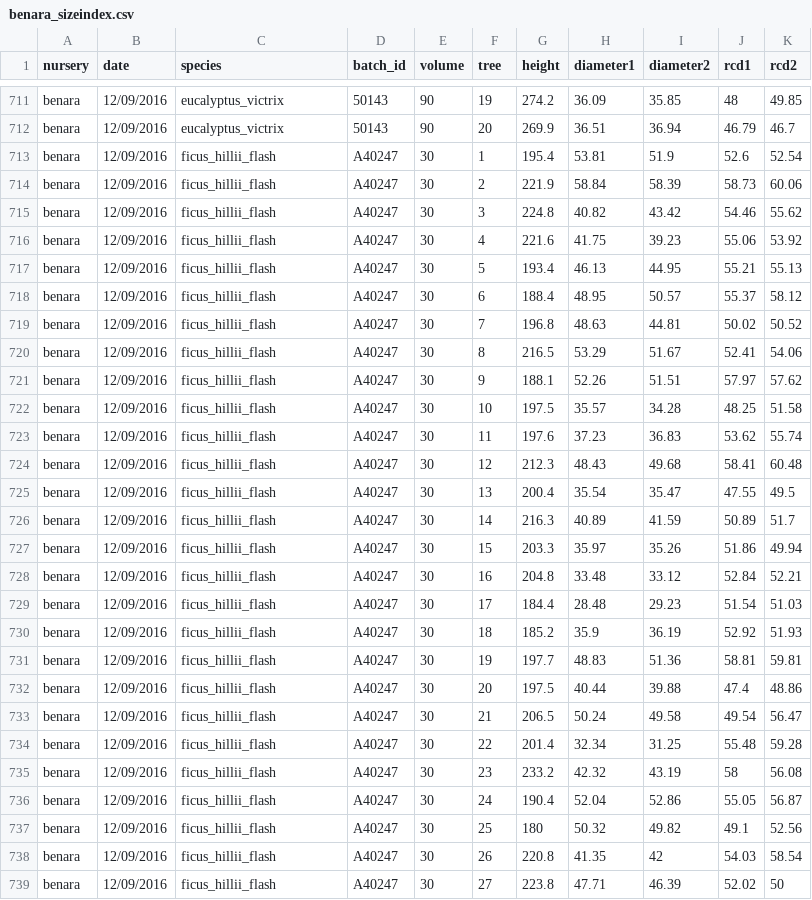
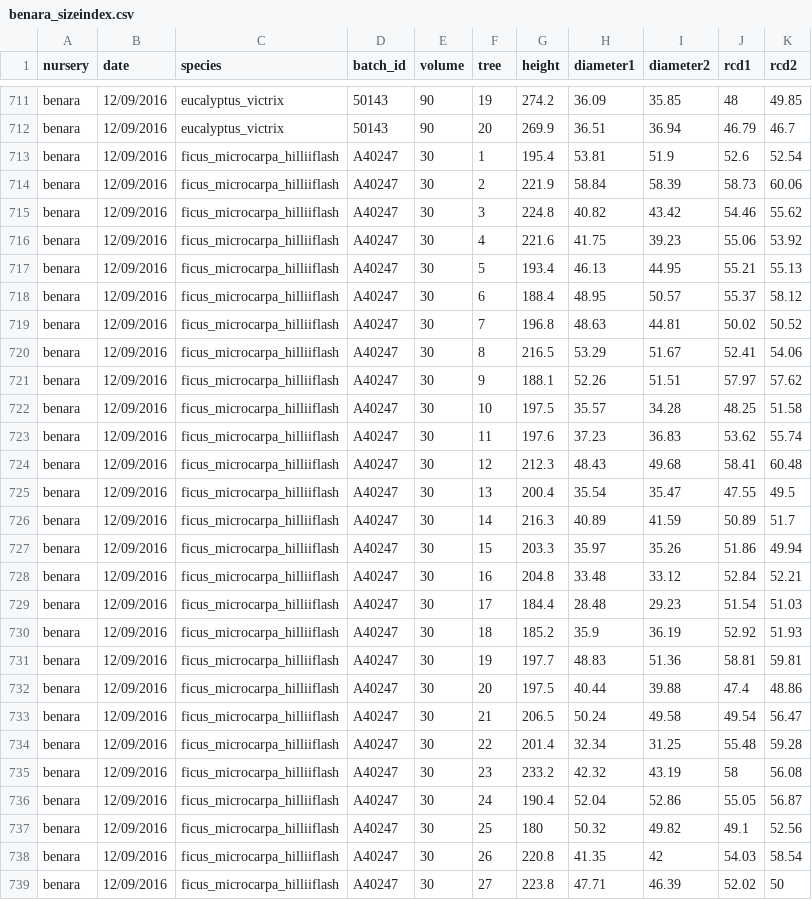
Before and after one commit to CourtneyCampany/treestockassessment, a CSV file: data/benara_sizeindex.csv, drawn as a sheet; only a part is shown, gaps mark what is left out; the diff covers the shown part only.

```diff
--- a/data/benara_sizeindex.csv
+++ b/data/benara_sizeindex.csv
@@ -712,28 +712,28 @@ benara,12/09/2016,eucalyptus_victrix,50143,90,19,274.2,36.09,35.85,48,49.85
 benara,12/09/2016,eucalyptus_victrix,50143,90,20,269.9,36.51,36.94,46.79,46.7
-benara,12/09/2016,ficus_hillii_flash,A40247,30,1,195.4,53.81,51.9,52.6,52.54
-benara,12/09/2016,ficus_hillii_flash,A40247,30,2,221.9,58.84,58.39,58.73,60.06
-benara,12/09/2016,ficus_hillii_flash,A40247,30,3,224.8,40.82,43.42,54.46,55.62
-benara,12/09/2016,ficus_hillii_flash,A40247,30,4,221.6,41.75,39.23,55.06,53.92
-benara,12/09/2016,ficus_hillii_flash,A40247,30,5,193.4,46.13,44.95,55.21,55.13
-benara,12/09/2016,ficus_hillii_flash,A40247,30,6,188.4,48.95,50.57,55.37,58.12
-benara,12/09/2016,ficus_hillii_flash,A40247,30,7,196.8,48.63,44.81,50.02,50.52
-benara,12/09/2016,ficus_hillii_flash,A40247,30,8,216.5,53.29,51.67,52.41,54.06
-benara,12/09/2016,ficus_hillii_flash,A40247,30,9,188.1,52.26,51.51,57.97,57.62
-benara,12/09/2016,ficus_hillii_flash,A40247,30,10,197.5,35.57,34.28,48.25,51.58
-benara,12/09/2016,ficus_hillii_flash,A40247,30,11,197.6,37.23,36.83,53.62,55.74
-benara,12/09/2016,ficus_hillii_flash,A40247,30,12,212.3,48.43,49.68,58.41,60.48
-benara,12/09/2016,ficus_hillii_flash,A40247,30,13,200.4,35.54,35.47,47.55,49.5
-benara,12/09/2016,ficus_hillii_flash,A40247,30,14,216.3,40.89,41.59,50.89,51.7
-benara,12/09/2016,ficus_hillii_flash,A40247,30,15,203.3,35.97,35.26,51.86,49.94
-benara,12/09/2016,ficus_hillii_flash,A40247,30,16,204.8,33.48,33.12,52.84,52.21
-benara,12/09/2016,ficus_hillii_flash,A40247,30,17,184.4,28.48,29.23,51.54,51.03
-benara,12/09/2016,ficus_hillii_flash,A40247,30,18,185.2,35.9,36.19,52.92,51.93
-benara,12/09/2016,ficus_hillii_flash,A40247,30,19,197.7,48.83,51.36,58.81,59.81
-benara,12/09/2016,ficus_hillii_flash,A40247,30,20,197.5,40.44,39.88,47.4,48.86
-benara,12/09/2016,ficus_hillii_flash,A40247,30,21,206.5,50.24,49.58,49.54,56.47
-benara,12/09/2016,ficus_hillii_flash,A40247,30,22,201.4,32.34,31.25,55.48,59.28
-benara,12/09/2016,ficus_hillii_flash,A40247,30,23,233.2,42.32,43.19,58,56.08
-benara,12/09/2016,ficus_hillii_flash,A40247,30,24,190.4,52.04,52.86,55.05,56.87
-benara,12/09/2016,ficus_hillii_flash,A40247,30,25,180,50.32,49.82,49.1,52.56
-benara,12/09/2016,ficus_hillii_flash,A40247,30,26,220.8,41.35,42,54.03,58.54
-benara,12/09/2016,ficus_hillii_flash,A40247,30,27,223.8,47.71,46.39,52.02,50
+benara,12/09/2016,ficus_microcarpa_hilliiflash,A40247,30,1,195.4,53.81,51.9,52.6,52.54
+benara,12/09/2016,ficus_microcarpa_hilliiflash,A40247,30,2,221.9,58.84,58.39,58.73,60.06
+benara,12/09/2016,ficus_microcarpa_hilliiflash,A40247,30,3,224.8,40.82,43.42,54.46,55.62
+benara,12/09/2016,ficus_microcarpa_hilliiflash,A40247,30,4,221.6,41.75,39.23,55.06,53.92
+benara,12/09/2016,ficus_microcarpa_hilliiflash,A40247,30,5,193.4,46.13,44.95,55.21,55.13
+benara,12/09/2016,ficus_microcarpa_hilliiflash,A40247,30,6,188.4,48.95,50.57,55.37,58.12
+benara,12/09/2016,ficus_microcarpa_hilliiflash,A40247,30,7,196.8,48.63,44.81,50.02,50.52
+benara,12/09/2016,ficus_microcarpa_hilliiflash,A40247,30,8,216.5,53.29,51.67,52.41,54.06
+benara,12/09/2016,ficus_microcarpa_hilliiflash,A40247,30,9,188.1,52.26,51.51,57.97,57.62
+benara,12/09/2016,ficus_microcarpa_hilliiflash,A40247,30,10,197.5,35.57,34.28,48.25,51.58
+benara,12/09/2016,ficus_microcarpa_hilliiflash,A40247,30,11,197.6,37.23,36.83,53.62,55.74
+benara,12/09/2016,ficus_microcarpa_hilliiflash,A40247,30,12,212.3,48.43,49.68,58.41,60.48
+benara,12/09/2016,ficus_microcarpa_hilliiflash,A40247,30,13,200.4,35.54,35.47,47.55,49.5
+benara,12/09/2016,ficus_microcarpa_hilliiflash,A40247,30,14,216.3,40.89,41.59,50.89,51.7
+benara,12/09/2016,ficus_microcarpa_hilliiflash,A40247,30,15,203.3,35.97,35.26,51.86,49.94
+benara,12/09/2016,ficus_microcarpa_hilliiflash,A40247,30,16,204.8,33.48,33.12,52.84,52.21
+benara,12/09/2016,ficus_microcarpa_hilliiflash,A40247,30,17,184.4,28.48,29.23,51.54,51.03
+benara,12/09/2016,ficus_microcarpa_hilliiflash,A40247,30,18,185.2,35.9,36.19,52.92,51.93
+benara,12/09/2016,ficus_microcarpa_hilliiflash,A40247,30,19,197.7,48.83,51.36,58.81,59.81
+benara,12/09/2016,ficus_microcarpa_hilliiflash,A40247,30,20,197.5,40.44,39.88,47.4,48.86
+benara,12/09/2016,ficus_microcarpa_hilliiflash,A40247,30,21,206.5,50.24,49.58,49.54,56.47
+benara,12/09/2016,ficus_microcarpa_hilliiflash,A40247,30,22,201.4,32.34,31.25,55.48,59.28
+benara,12/09/2016,ficus_microcarpa_hilliiflash,A40247,30,23,233.2,42.32,43.19,58,56.08
+benara,12/09/2016,ficus_microcarpa_hilliiflash,A40247,30,24,190.4,52.04,52.86,55.05,56.87
+benara,12/09/2016,ficus_microcarpa_hilliiflash,A40247,30,25,180,50.32,49.82,49.1,52.56
+benara,12/09/2016,ficus_microcarpa_hilliiflash,A40247,30,26,220.8,41.35,42,54.03,58.54
+benara,12/09/2016,ficus_microcarpa_hilliiflash,A40247,30,27,223.8,47.71,46.39,52.02,50
```
Also changed, not shown: 58 edited cells elsewhere in this file, calculated_data/benara_clean.csv, calculated_data/fleming_clean.csv, 25 other files.
